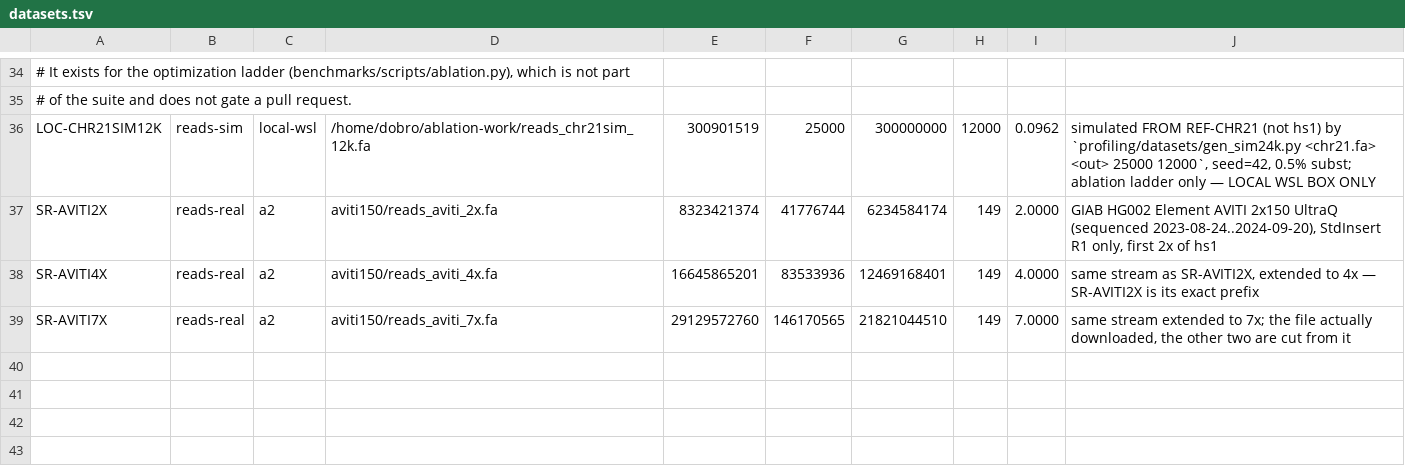
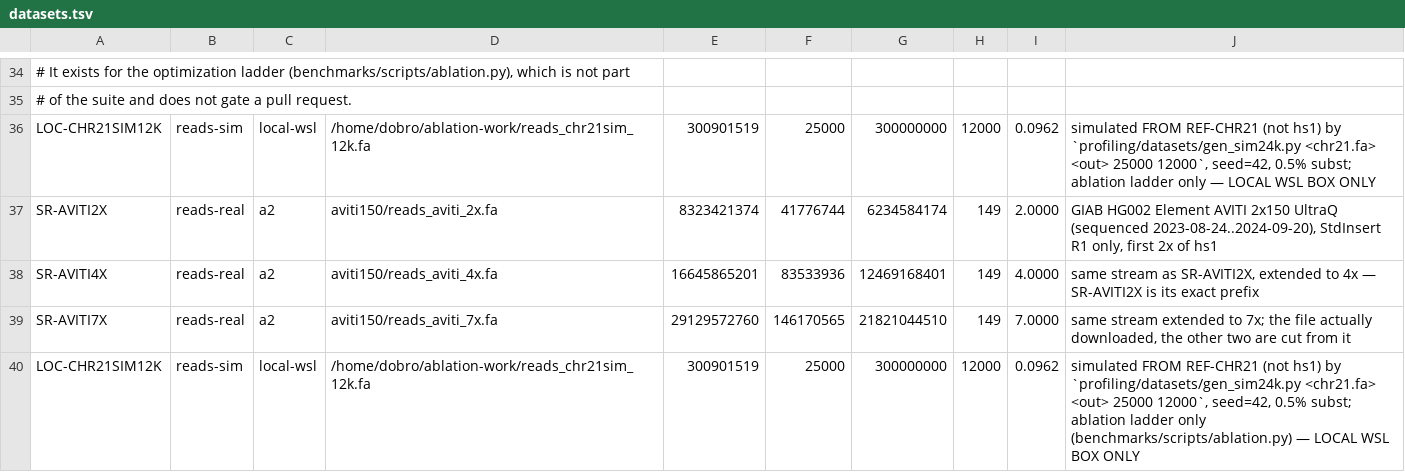
Before and after one commit to d0bromir/shmap-rs, a TSV file: benchmarks/data/datasets.tsv, drawn as a sheet; only a part is shown, gaps mark what is left out.

```diff
--- a/benchmarks/data/datasets.tsv
+++ b/benchmarks/data/datasets.tsv
@@ -39 +39,2 @@ SR-AVITI4X	reads-real	a2	aviti150/reads_aviti_4x.fa	16645865201	83533936	1246916
 SR-AVITI7X	reads-real	a2	aviti150/reads_aviti_7x.fa	29129572760	146170565	21821044510	149	7.0000	same stream extended to 7x; the file actually downloaded, the other two are cut from it
+LOC-CHR21SIM12K	reads-sim	local-wsl	/home/dobro/ablation-work/reads_chr21sim_12k.fa	300901519	25000	300000000	12000	0.0962	simulated FROM REF-CHR21 (not hs1) by `profiling/datasets/gen_sim24k.py <chr21.fa> <out> 25000 12000`, seed=42, 0.5% subst; ablation ladder only (benchmarks/scripts/ablation.py) — LOCAL WSL BOX ONLY
```
Also changed, not shown: 2 other files.
